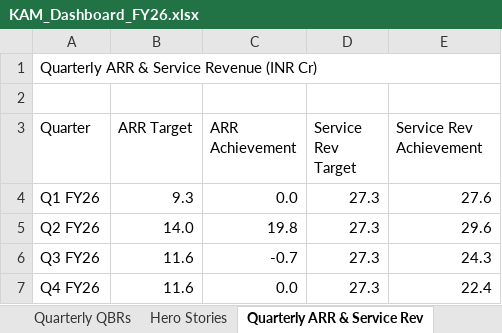
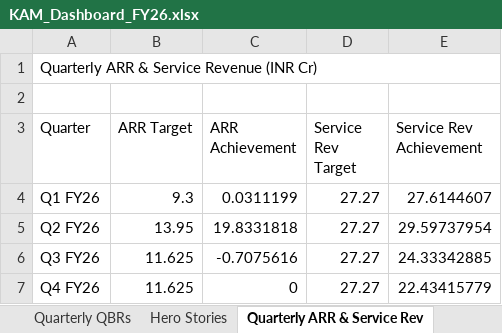
Before and after one commit to goel-devansh/OKR-Dashboard, an Excel workbook: dashboard/KAM_Dashboard_FY26.xlsx, sheet Quarterly ARR & Service Rev, drawn as a sheet; values as stored, in another font and other column widths than the file's, no borders; the diff names each change by its address in the sheet, - before the commit and + after, or states it on an @@ line.

```diff
--- a/dashboard/KAM_Dashboard_FY26.xlsx (sheet Quarterly ARR & Service Rev)
+++ b/dashboard/KAM_Dashboard_FY26.xlsx (sheet Quarterly ARR & Service Rev)
-C4 (ARR Achievement): 0.0
+C4 (ARR Achievement): 0.0311199
-D4:D7 (Service Rev Target): 27.3
+D4:D7 (Service Rev Target): 27.27
-E4 (Service Rev Achievement): 27.6
+E4 (Service Rev Achievement): 27.6144607
-B5 (ARR Target): 14.0
+B5 (ARR Target): 13.95
-C5 (ARR Achievement): 19.8
+C5 (ARR Achievement): 19.8331818
-E5 (Service Rev Achievement): 29.6
+E5 (Service Rev Achievement): 29.59737954
-B6:B7 (ARR Target): 11.6
+B6:B7 (ARR Target): 11.625
-C6 (ARR Achievement): -0.7
+C6 (ARR Achievement): -0.7075616
-E6 (Service Rev Achievement): 24.3
+E6 (Service Rev Achievement): 24.33342885
-C7 (ARR Achievement): 0.0
+C7 (ARR Achievement): 0
-E7 (Service Rev Achievement): 22.4
+E7 (Service Rev Achievement): 22.43415779
```
Also changed, not shown: sheet Monthly Billing, sheet Monthly Collection, sheet Weightages, sheet Quarterly QBRs, other sheet tabs, dashboard/SALES_Dashboard_FY26.xlsx, 14 other files.
